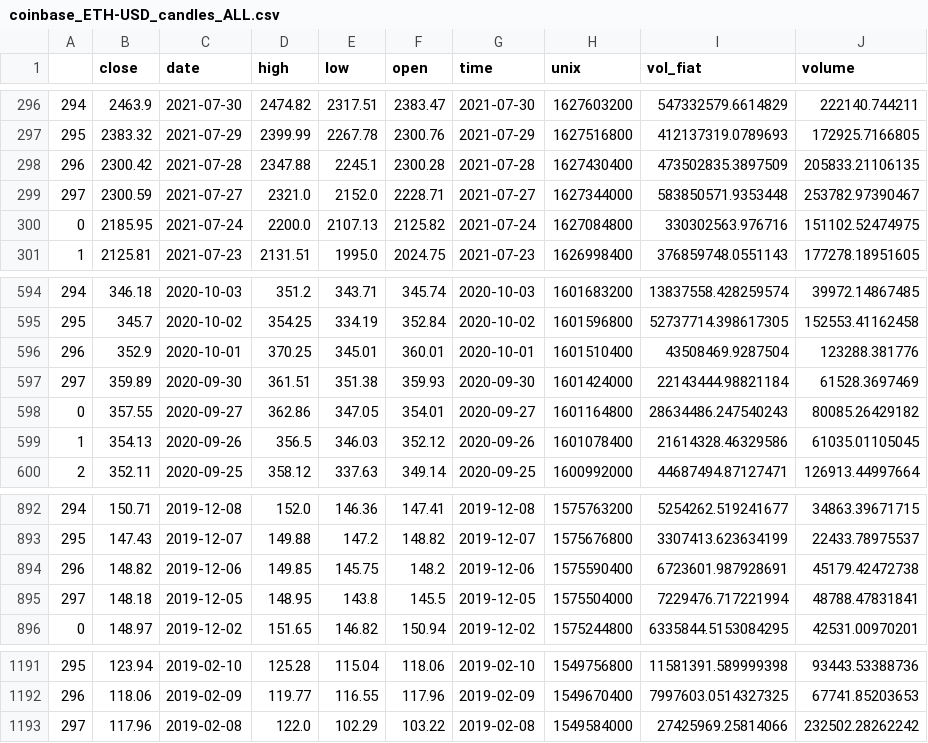
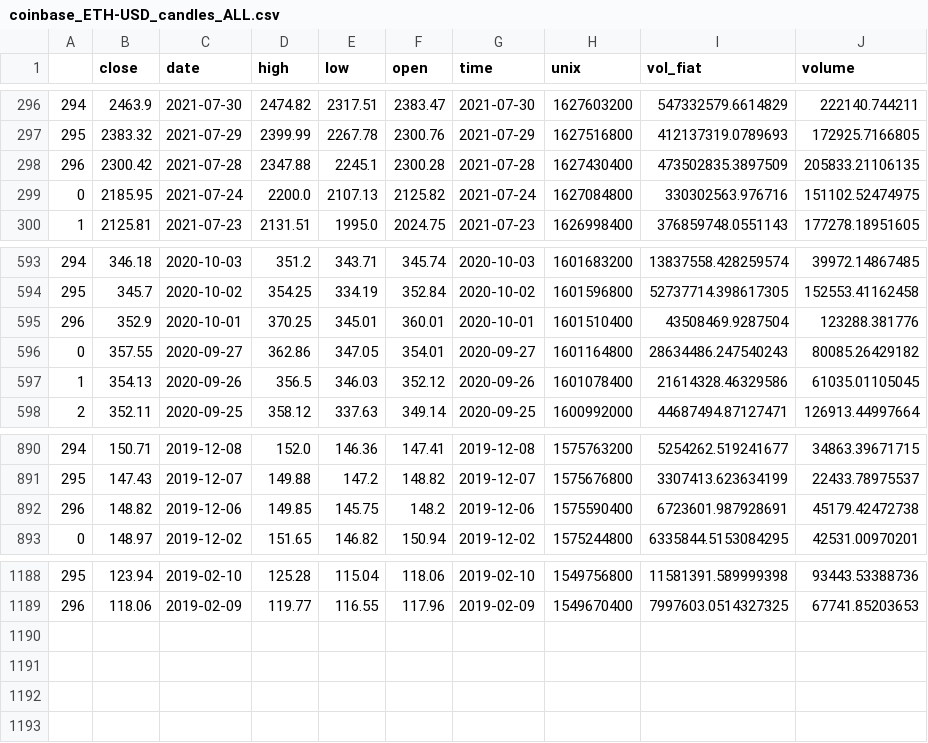
Before and after one commit to juliaelizabethharrison/ecocrypto_portfolio_analysis-1, a CSV file: data/product/candles/merged/coinbase_ETH-USD_candles_ALL.csv, drawn as a sheet; only a part is shown, gaps mark what is left out.

```diff
--- a/data/product/candles/merged/coinbase_ETH-USD_candles_ALL.csv
+++ b/data/product/candles/merged/coinbase_ETH-USD_candles_ALL.csv
@@ -298,3 +298,2 @@
 296,2300.42,2021-07-28,2347.88,2245.1,2300.28,2021-07-28,1627430400,473502835.3897509,205833.21106135
-297,2300.59,2021-07-27,2321.0,2152.0,2228.71,2021-07-27,1627344000,583850571.9353448,253782.97390467
 0,2185.95,2021-07-24,2200.0,2107.13,2125.82,2021-07-24,1627084800,330302563.976716,151102.52474975
@@ -596,3 +595,2 @@
 296,352.9,2020-10-01,370.25,345.01,360.01,2020-10-01,1601510400,43508469.9287504,123288.381776
-297,359.89,2020-09-30,361.51,351.38,359.93,2020-09-30,1601424000,22143444.98821184,61528.3697469
 0,357.55,2020-09-27,362.86,347.05,354.01,2020-09-27,1601164800,28634486.247540243,80085.26429182
@@ -894,3 +892,2 @@
 296,148.82,2019-12-06,149.85,145.75,148.2,2019-12-06,1575590400,6723601.987928691,45179.42472738
-297,148.18,2019-12-05,148.95,143.8,145.5,2019-12-05,1575504000,7229476.717221994,48788.47831841
 0,148.97,2019-12-02,151.65,146.82,150.94,2019-12-02,1575244800,6335844.5153084295,42531.00970201
@@ -1192,2 +1189 @@
 296,118.06,2019-02-09,119.77,116.55,117.96,2019-02-09,1549670400,7997603.0514327325,67741.85203653
-297,117.96,2019-02-08,122.0,102.29,103.22,2019-02-08,1549584000,27425969.25814066,232502.28262242
```
Also changed, not shown: data/product/candles/merged/coinbase_ADA-BTC_candles_ALL.csv, data/product/candles/merged/coinbase_ALGO-BTC_candles_ALL.csv, 4 other files.
